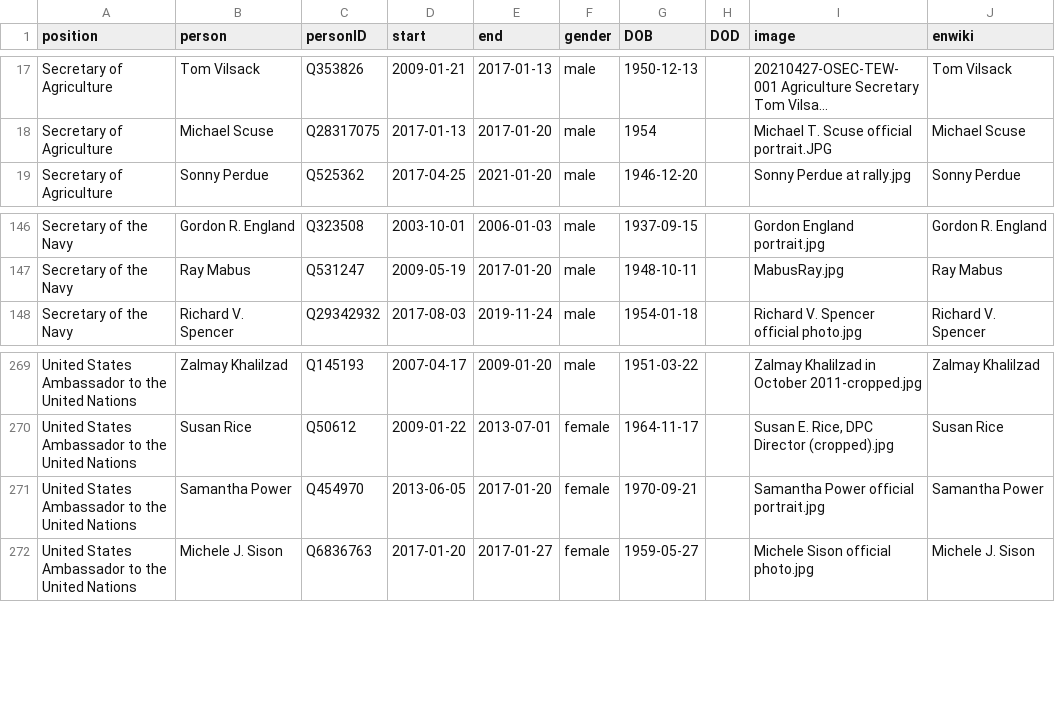
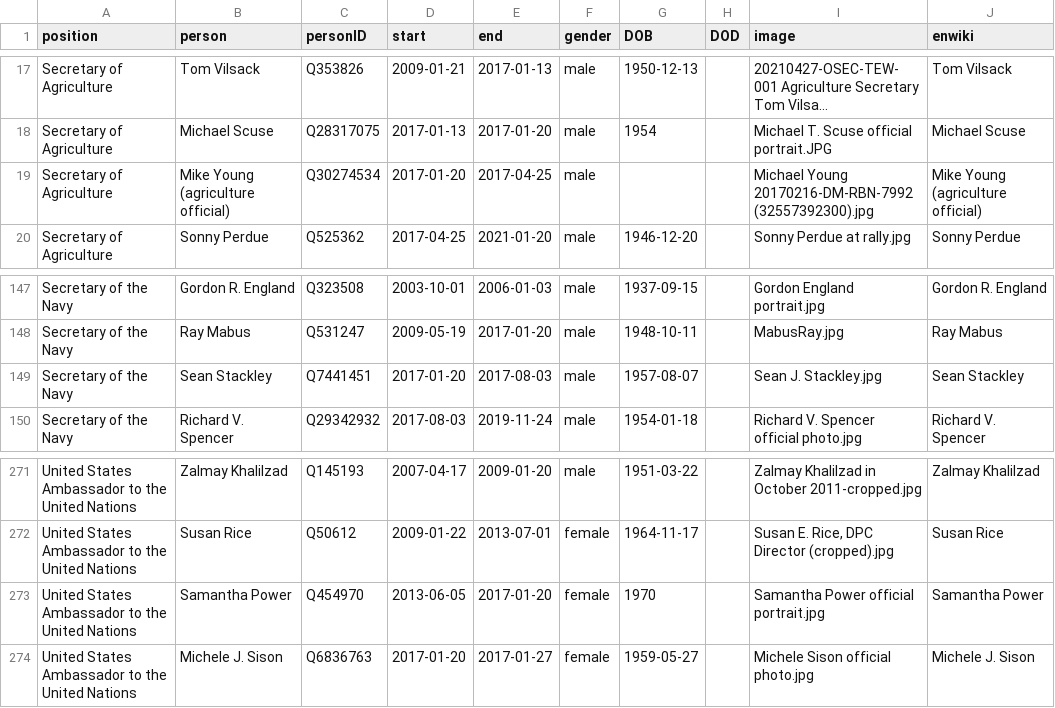
Before and after one commit to every-politician-scrapers/us-cabinet, a CSV file: html/holders21.csv, drawn as a sheet; only a part is shown, gaps mark what is left out; long unchanged cells end in …; addresses are those after the commit; the diff names each change by its address in the sheet, - before the commit and + after, or states it on an @@ line.

Commit message:
PCB update

```diff
--- a/html/holders21.csv
+++ b/html/holders21.csv
+row 19: Secretary of Agriculture | Mike Young (agriculture official) | Q30274534 | 2017-01-20 | 2017-04-25 | male |  |  | Michael Young 20170216-DM-RBN-7992 (32557392300).jpg | Mike Young (agriculture official)
+row 149: Secretary of the Navy | Sean Stackley | Q7441451 | 2017-01-20 | 2017-08-03 | male | 1957-08-07 |  | Sean J. Stackley.jpg | Sean Stackley
-G273 (DOB): 1970-09-21
+G273 (DOB): 1970
```
